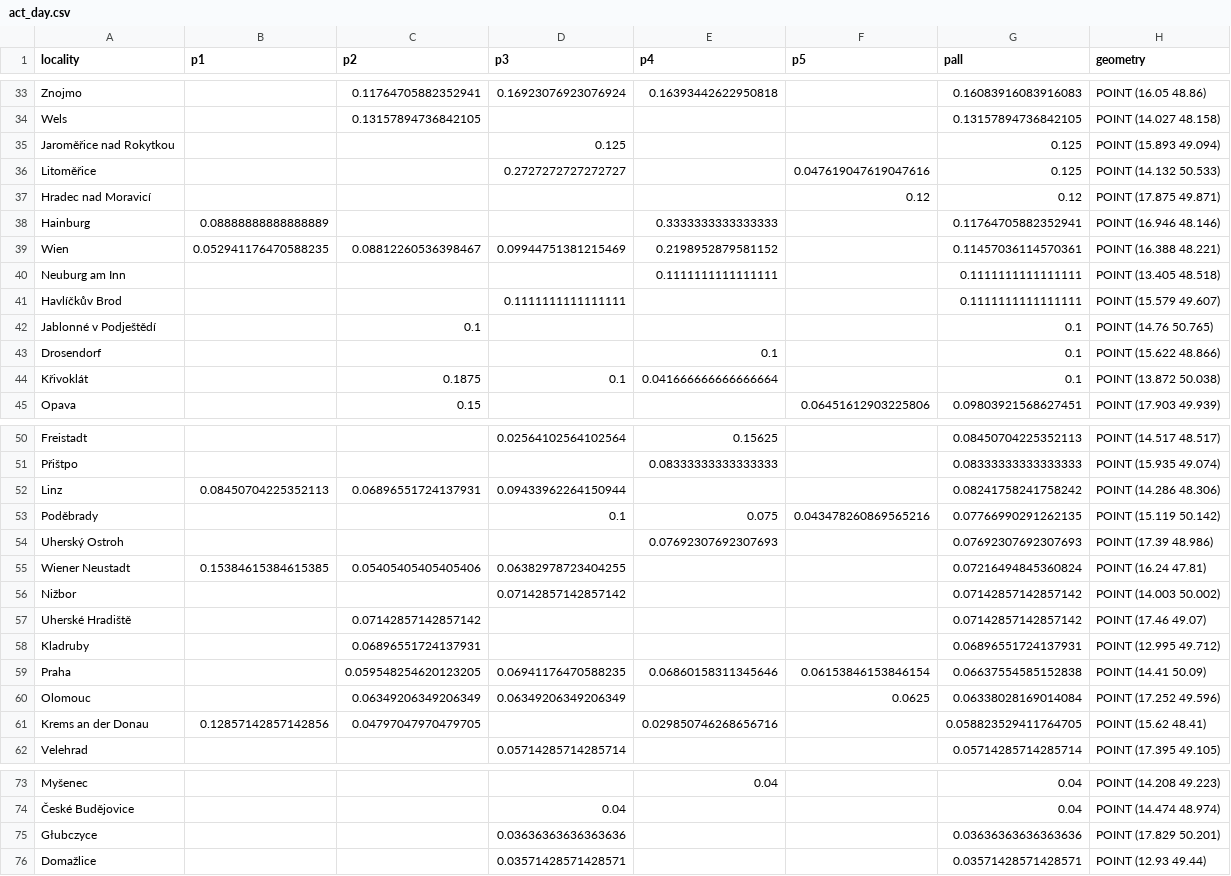
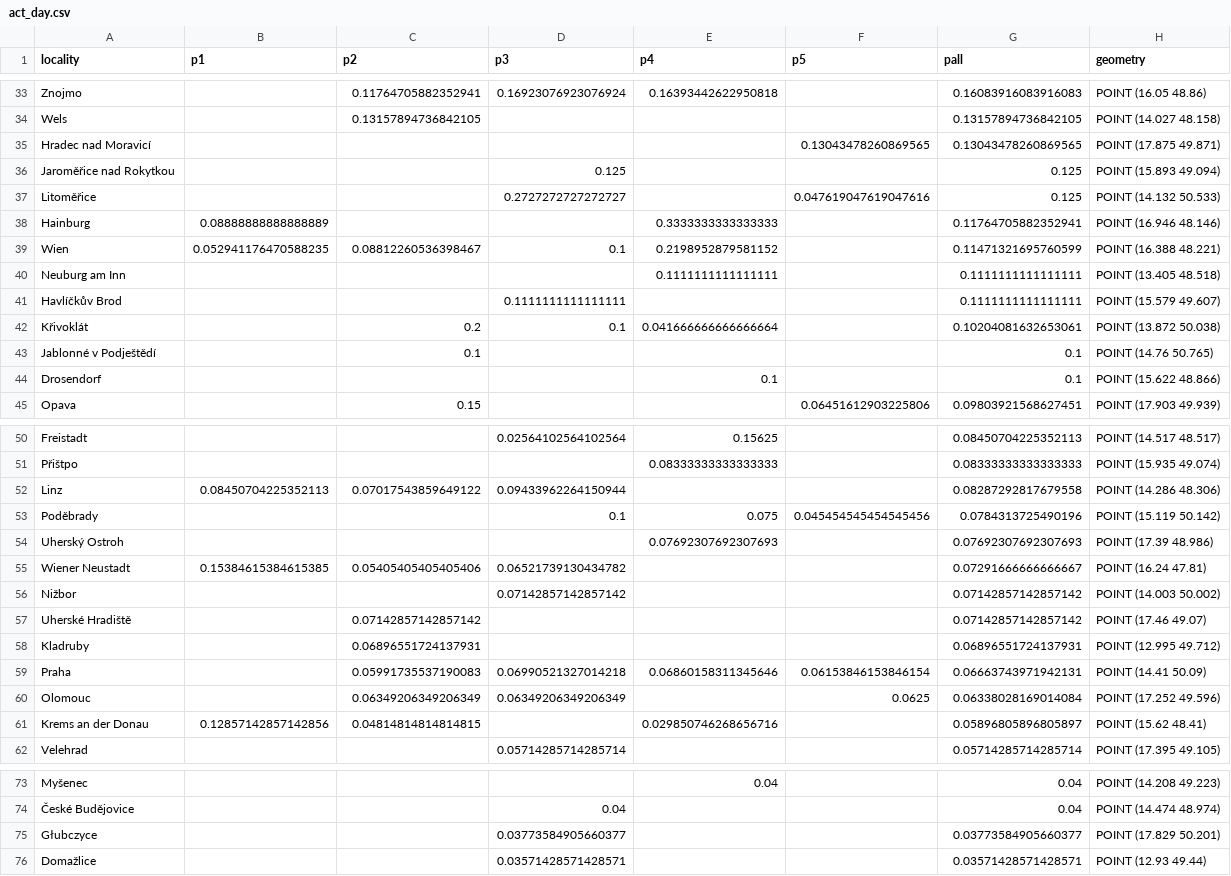
Before and after one commit to adammertel/itinerary-analysis_PO2-case-study, a CSV file: data/05_metrics/act_day.csv, drawn as a sheet; only a part is shown, gaps mark what is left out; the diff covers the shown part only.

```diff
--- a/data/05_metrics/act_day.csv
+++ b/data/05_metrics/act_day.csv
@@ -34,12 +34,12 @@ Znojmo,,0.11764705882352941,0.16923076923076924,0.16393442622950818,,0.160839160
 Wels,,0.13157894736842105,,,,0.13157894736842105,POINT (14.027 48.158)
+Hradec nad Moravicí,,,,,0.13043478260869565,0.13043478260869565,POINT (17.875 49.871)
 Jaroměřice nad Rokytkou,,,0.125,,,0.125,POINT (15.893 49.094)
 Litoměřice,,,0.2727272727272727,,0.047619047619047616,0.125,POINT (14.132 50.533)
-Hradec nad Moravicí,,,,,0.12,0.12,POINT (17.875 49.871)
 Hainburg,0.08888888888888889,,,0.3333333333333333,,0.11764705882352941,POINT (16.946 48.146)
-Wien,0.052941176470588235,0.08812260536398467,0.09944751381215469,0.2198952879581152,,0.11457036114570361,POINT (16.388 48.221)
+Wien,0.052941176470588235,0.08812260536398467,0.1,0.2198952879581152,,0.11471321695760599,POINT (16.388 48.221)
 Neuburg am Inn,,,,0.1111111111111111,,0.1111111111111111,POINT (13.405 48.518)
 Havlíčkův Brod,,,0.1111111111111111,,,0.1111111111111111,POINT (15.579 49.607)
+Křivoklát,,0.2,0.1,0.041666666666666664,,0.10204081632653061,POINT (13.872 50.038)
 Jablonné v Podještědí,,0.1,,,,0.1,POINT (14.76 50.765)
 Drosendorf,,,,0.1,,0.1,POINT (15.622 48.866)
-Křivoklát,,0.1875,0.1,0.041666666666666664,,0.1,POINT (13.872 50.038)
 Opava,,0.15,,,0.06451612903225806,0.09803921568627451,POINT (17.903 49.939)
@@ -51,6 +51,6 @@ Freistadt,,,0.02564102564102564,0.15625,,0.08450704225352113,POINT (14.517 48.51
 Přištpo,,,,0.08333333333333333,,0.08333333333333333,POINT (15.935 49.074)
-Linz,0.08450704225352113,0.06896551724137931,0.09433962264150944,,,0.08241758241758242,POINT (14.286 48.306)
-Poděbrady,,,0.1,0.075,0.043478260869565216,0.07766990291262135,POINT (15.119 50.142)
+Linz,0.08450704225352113,0.07017543859649122,0.09433962264150944,,,0.08287292817679558,POINT (14.286 48.306)
+Poděbrady,,,0.1,0.075,0.045454545454545456,0.0784313725490196,POINT (15.119 50.142)
 Uherský Ostroh,,,,0.07692307692307693,,0.07692307692307693,POINT (17.39 48.986)
-Wiener Neustadt,0.15384615384615385,0.05405405405405406,0.06382978723404255,,,0.07216494845360824,POINT (16.24 47.81)
+Wiener Neustadt,0.15384615384615385,0.05405405405405406,0.06521739130434782,,,0.07291666666666667,POINT (16.24 47.81)
 Nižbor,,,0.07142857142857142,,,0.07142857142857142,POINT (14.003 50.002)
@@ -58,5 +58,5 @@ Uherské Hradiště,,0.07142857142857142,,,,0.07142857142857142,POINT (17.46 49.
 Kladruby,,0.06896551724137931,,,,0.06896551724137931,POINT (12.995 49.712)
-Praha,,0.059548254620123205,0.06941176470588235,0.06860158311345646,0.06153846153846154,0.06637554585152838,POINT (14.41 50.09)
+Praha,,0.05991735537190083,0.06990521327014218,0.06860158311345646,0.06153846153846154,0.06663743971942131,POINT (14.41 50.09)
 Olomouc,,0.06349206349206349,0.06349206349206349,,0.0625,0.06338028169014084,POINT (17.252 49.596)
-Krems an der Donau,0.12857142857142856,0.04797047970479705,,0.029850746268656716,,0.058823529411764705,POINT (15.62 48.41)
+Krems an der Donau,0.12857142857142856,0.04814814814814815,,0.029850746268656716,,0.05896805896805897,POINT (15.62 48.41)
 Velehrad,,,0.05714285714285714,,,0.05714285714285714,POINT (17.395 49.105)
@@ -74,3 +74,3 @@ Myšenec,,,,0.04,,0.04,POINT (14.208 49.223)
 České Budějovice,,,0.04,,,0.04,POINT (14.474 48.974)
-Głubczyce,,,0.03636363636363636,,,0.03636363636363636,POINT (17.829 50.201)
+Głubczyce,,,0.03773584905660377,,,0.03773584905660377,POINT (17.829 50.201)
 Domažlice,,,0.03571428571428571,,,0.03571428571428571,POINT (12.93 49.44)
```
Also changed, not shown: 1 added row, 1 removed row, 1 moved row and 2 edited cells elsewhere in this file, data/04_itinerary/days.csv, data/04_itinerary/influences.csv, 45 other files.
